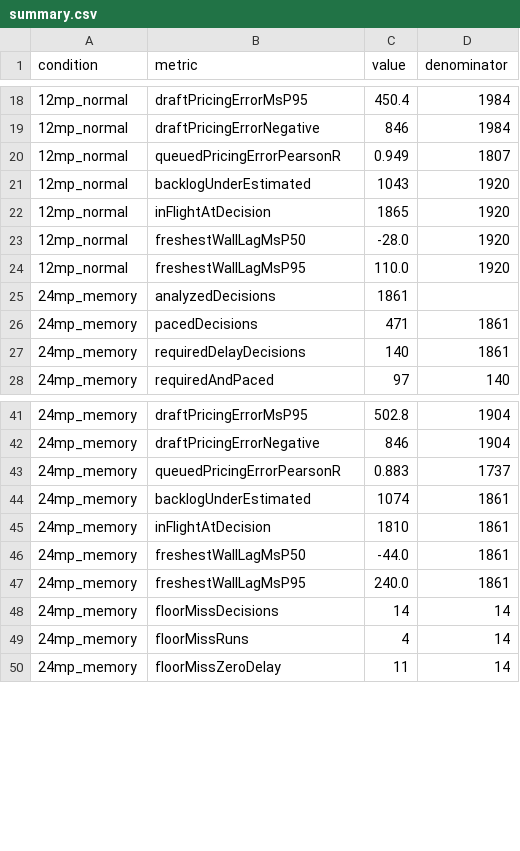
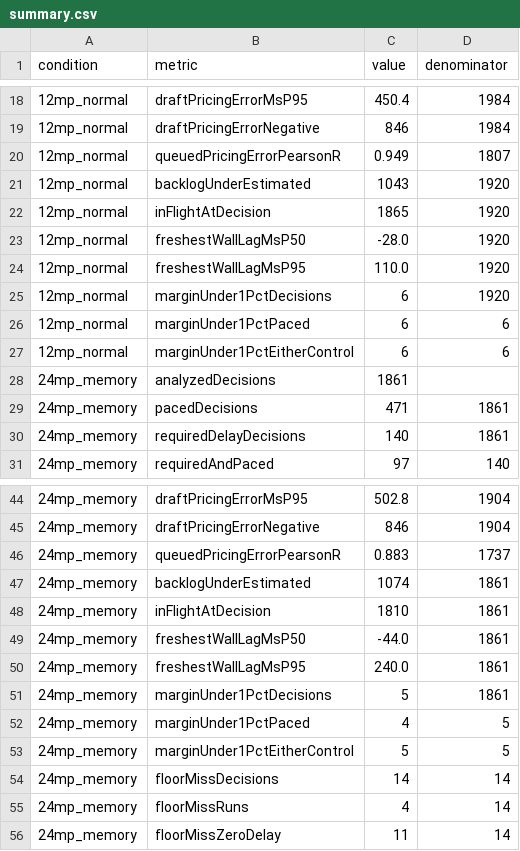
Before and after one commit to ParkMinHyun/SEIP-27, a CSV file: data/rq3/estimator/summary.csv, drawn as a sheet; only a part is shown, gaps mark what is left out.

```diff
--- a/data/rq3/estimator/summary.csv
+++ b/data/rq3/estimator/summary.csv
@@ -24,2 +24,5 @@ condition,metric,value,denominator
 12mp_normal,freshestWallLagMsP95,110.0,1920
+12mp_normal,marginUnder1PctDecisions,6,1920
+12mp_normal,marginUnder1PctPaced,6,6
+12mp_normal,marginUnder1PctEitherControl,6,6
 24mp_memory,analyzedDecisions,1861,
@@ -47,2 +50,5 @@ condition,metric,value,denominator
 24mp_memory,freshestWallLagMsP95,240.0,1861
+24mp_memory,marginUnder1PctDecisions,5,1861
+24mp_memory,marginUnder1PctPaced,4,5
+24mp_memory,marginUnder1PctEitherControl,5,5
 24mp_memory,floorMissDecisions,14,14
```
Also changed, not shown: data/rq3/estimator/outcome_matrix.csv, data/rq3/estimator/sizing_summary.csv, 6 other files.
